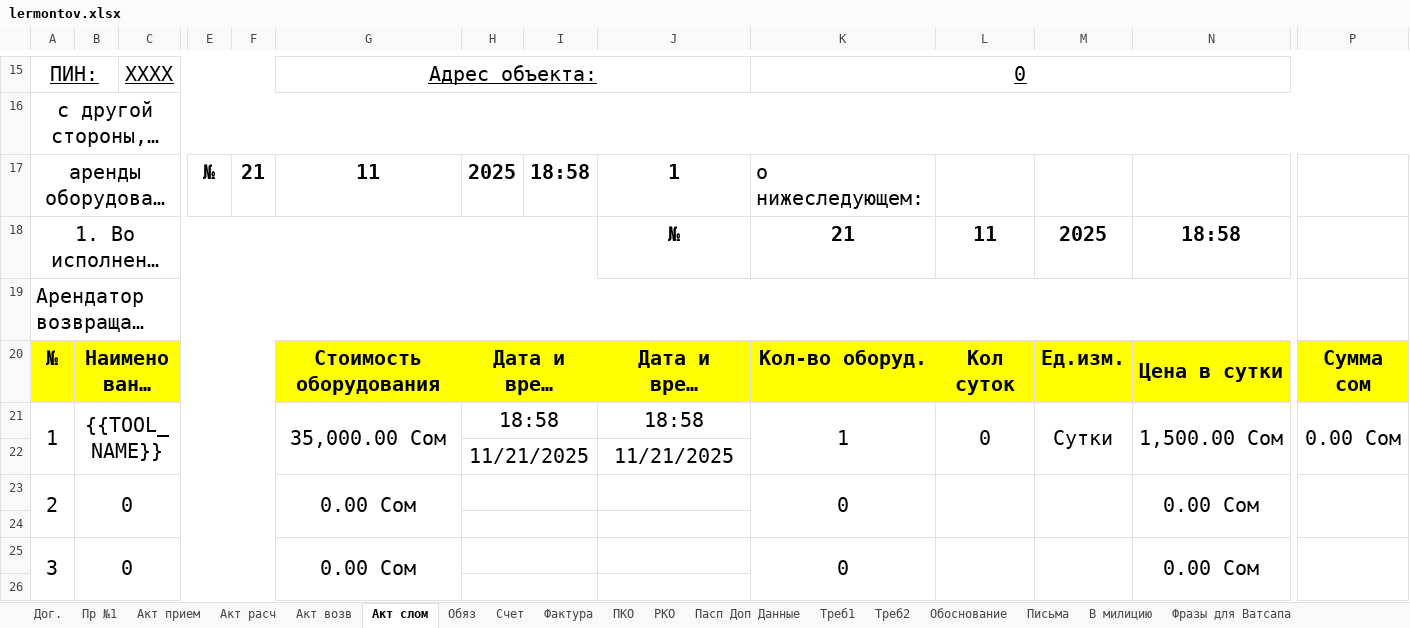
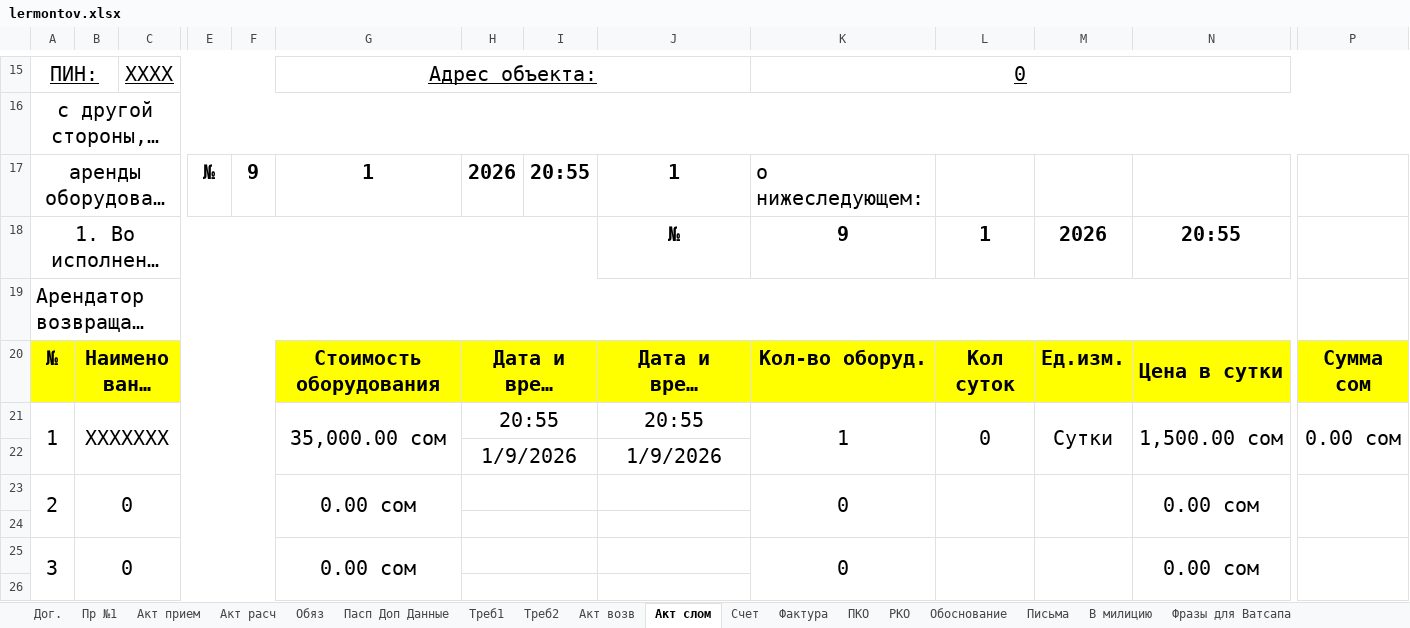
Before and after one commit to 1abama1/tunduk-misha, an Excel workbook: src/main/resources/templates/lermontov.xlsx, sheet Акт слом, drawn as a sheet; only a part is shown, gaps mark what is left out; long unchanged cells end in …; values as stored, in another font and other column widths than the file's, no borders; charts and pictures not drawn; removed rows and columns are numbered as before the commit, all else as after; rows hold the shown columns only; the diff covers the shown part only; the diff names each change by its address in the sheet, - before the commit and + after, or states it on an @@ line.

```diff
--- a/src/main/resources/templates/lermontov.xlsx (sheet Акт слом)
+++ b/src/main/resources/templates/lermontov.xlsx (sheet Акт слом)
@@ sheet tab order changed: Дог. | Пр №1 | Акт прием | Акт расч | Обяз | Пасп Доп Данные | Треб1 | Треб2 | Акт возв | Акт слом | Счет | Фактура | ПКО | РКО | Обоснование | Письма | В милицию | Фразы для Ватсапа @@
-F17: 21
+F17: 9
-G17: 11
+G17: 1
-H17: 2025
+H17: 2026
-I17: 18:58
+I17: 20:55
-K18: 21
+K18: 9
-L18: 11
+L18: 1
-M18: 2025
+M18: 2026
-N18: 18:58
+N18: 20:55
-B21: {{TOOL_NAME}}
+B21: XXXXXXX
-G21: 35,000.00 Сом
+G21: 35,000.00 сом
-H21: 18:58
+H21: 20:55
-J21: 18:58
+J21: 20:55
-N21: 1,500.00 Сом
+N21: 1,500.00 сом
-P21: 0.00 Сом
+P21: 0.00 сом
-row 22:  |  |  |  |  |  | 11/21/2025 |  | 11/21/2025
+row 22:  |  |  |  |  |  | 1/9/2026 |  | 1/9/2026
-G23: 0.00 Сом
+G23: 0.00 сом
-N23: 0.00 Сом
+N23: 0.00 сом
-G25: 0.00 Сом
+G25: 0.00 сом
-N25: 0.00 Сом
+N25: 0.00 сом
```
Also changed, not shown: 1 added row, 1 removed row and 33 edited cells elsewhere in this sheet, sheet Дог., sheet Акт возв, sheet Треб1, sheet Фактура, sheet Пр №1, sheet Счет, 11 more sheets, formulas that keep their value, hidden cells, charts or pictures, 23 other files.
